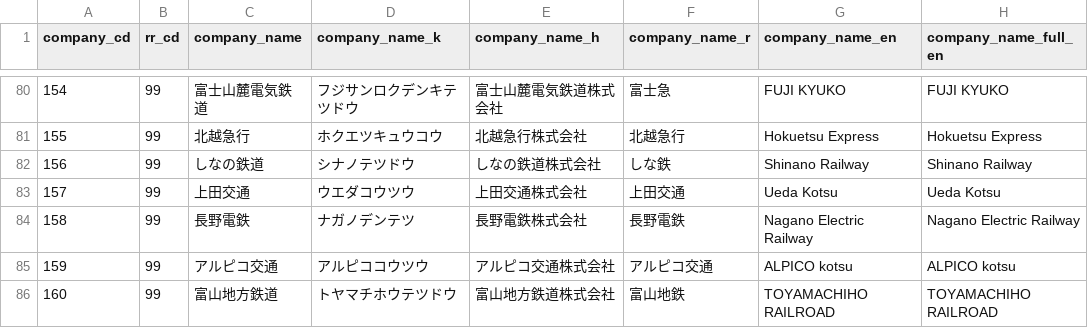
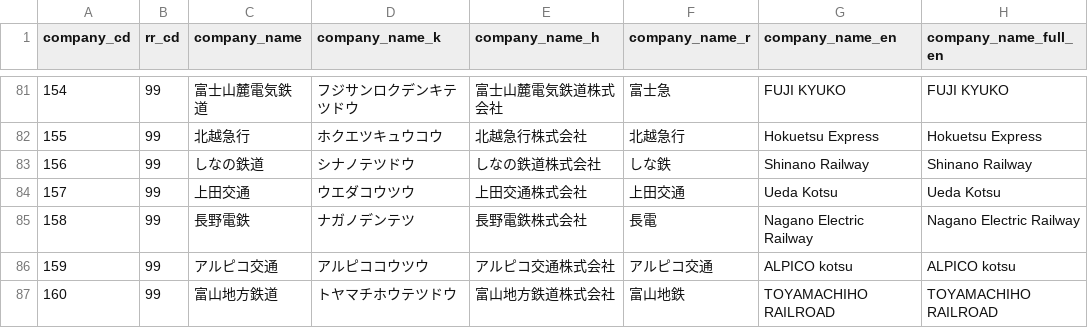
Before and after one commit to TrainLCD/StationAPI, a CSV file: data/1!companies.csv, drawn as a sheet; only a part is shown, gaps mark what is left out; addresses are those after the commit; the diff covers the shown part only; the diff names each change by its address in the sheet, - before the commit and + after, or states it on an @@ line.

```diff
--- a/data/1!companies.csv
+++ b/data/1!companies.csv
-F85 (company_name_r): 長野電鉄
+F85 (company_name_r): 長電
```
Also changed, not shown: 1 added row and 41 edited cells elsewhere in this file, 4 other files.
